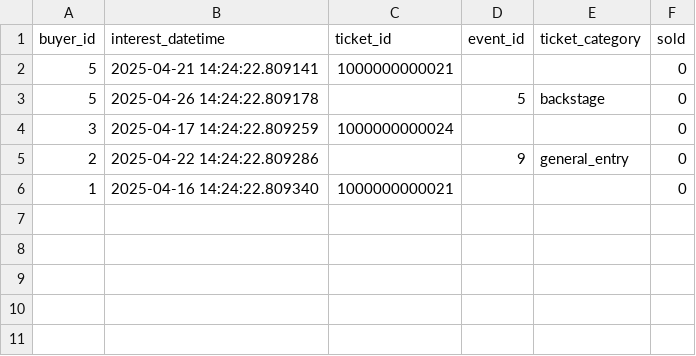
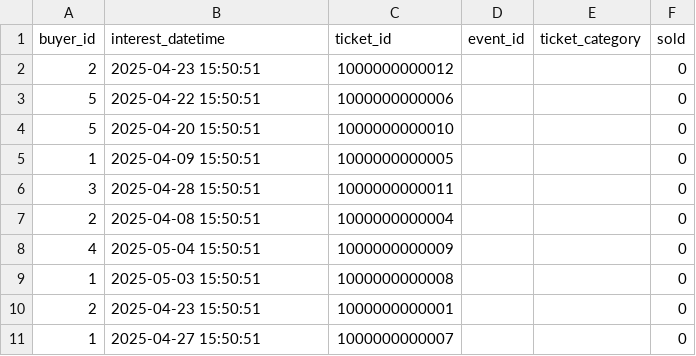
Before and after one commit to Nickp03/Databases-Ntua-Pulse_University_Music_Festival, a CSV file: code/buyer_queue.csv, drawn as a sheet.

Commit message:
Αλλαγές στα csv ετσι ώστε να δεχεται παντού δεδομένα (δεν ανοίγει το buyer_queue αλλα δεν ειναι προβλημα απλα δεν εχουν εξαντήθει τα εισιτηρια)

```diff
--- a/code/buyer_queue.csv
+++ b/code/buyer_queue.csv
@@ -1,6 +1,11 @@
 buyer_id,interest_datetime,ticket_id,event_id,ticket_category,sold
-5,2025-04-21 14:24:22.809141,1000000000021,,,0
-5,2025-04-26 14:24:22.809178,,5,backstage,0
-3,2025-04-17 14:24:22.809259,1000000000024,,,0
-2,2025-04-22 14:24:22.809286,,9,general_entry,0
-1,2025-04-16 14:24:22.809340,1000000000021,,,0
+2,2025-04-23 15:50:51,1000000000012,,,0
+5,2025-04-22 15:50:51,1000000000006,,,0
+5,2025-04-20 15:50:51,1000000000010,,,0
+1,2025-04-09 15:50:51,1000000000005,,,0
+3,2025-04-28 15:50:51,1000000000011,,,0
+2,2025-04-08 15:50:51,1000000000004,,,0
+4,2025-05-04 15:50:51,1000000000009,,,0
+1,2025-05-03 15:50:51,1000000000008,,,0
+2,2025-04-23 15:50:51,1000000000001,,,0
+1,2025-04-27 15:50:51,1000000000007,,,0
```
Also changed, not shown: code/event.csv, code/festival.csv, 3 other files.
